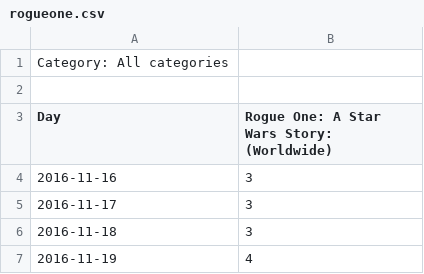
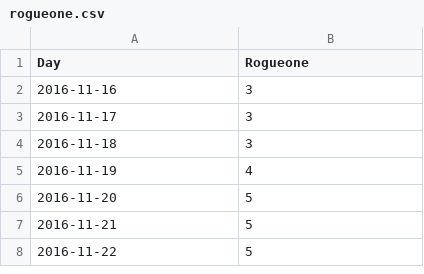
Before and after one commit to ravenusmc/movies, a CSV file: trends/one_month/rogueone.csv, drawn as a sheet; only a part is shown; the shorter side is filled out with more unchanged rows.

```diff
--- a/trends/one_month/rogueone.csv
+++ b/trends/one_month/rogueone.csv
@@ -1,4 +1,2 @@
-Category: All categories
-
-Day,Rogue One: A Star Wars Story: (Worldwide)
+Day,Rogueone
 2016-11-16,3
```
Also changed, not shown: trends/one_month/batman.csv, trends/one_month/captainamerica.csv, 16 other files.
